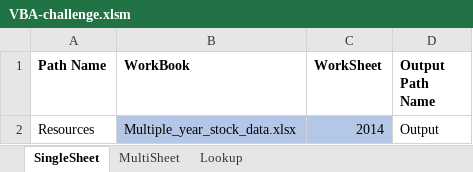
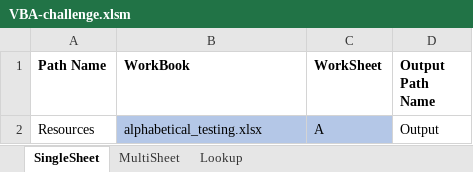
Before and after one commit to sean-galloway/VBA-challenge, an Excel workbook: VBA-challenge.xlsm, sheet SingleSheet, drawn as a sheet; values as stored, in another font and other column widths than the file's, no borders; charts and pictures not drawn; the diff names each change by its address in the sheet, - before the commit and + after, or states it on an @@ line.

```diff
--- a/VBA-challenge.xlsm (sheet SingleSheet)
+++ b/VBA-challenge.xlsm (sheet SingleSheet)
-B2 (WorkBook): Multiple_year_stock_data.xlsx
+B2 (WorkBook): alphabetical_testing.xlsx
-C2 (WorkSheet): 2014
+C2 (WorkSheet): A
```
Also changed, not shown: sheet MultiSheet, 5 other files.
